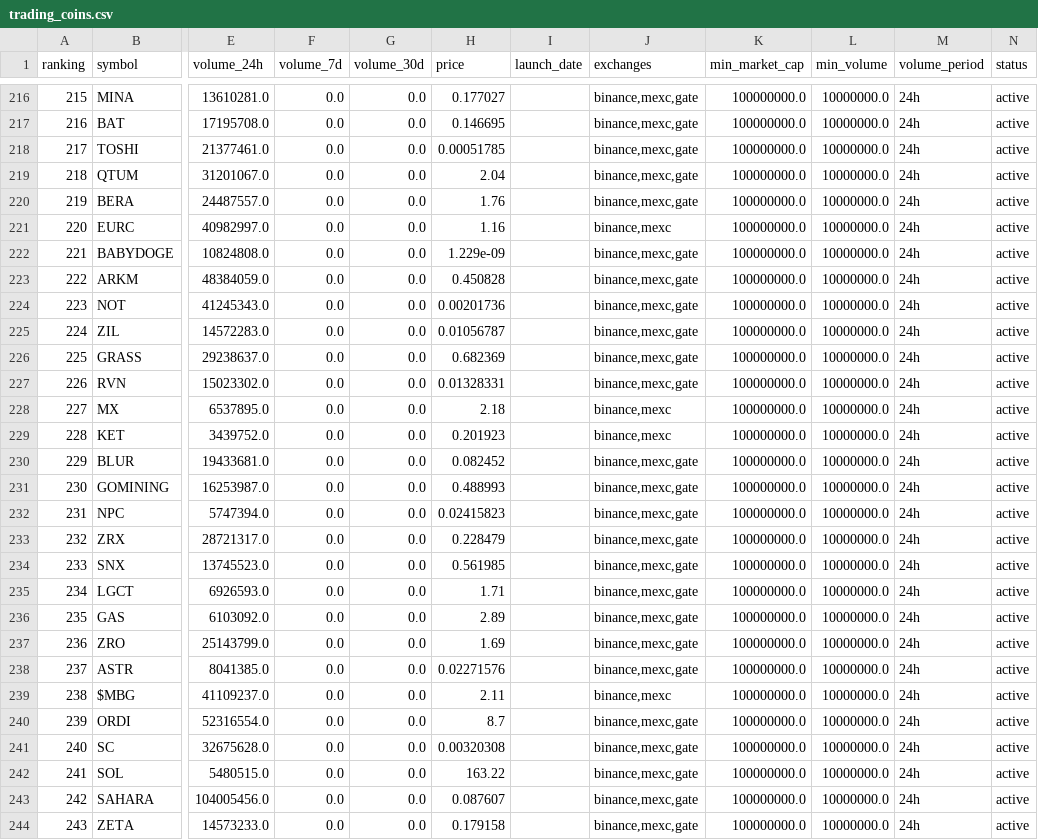
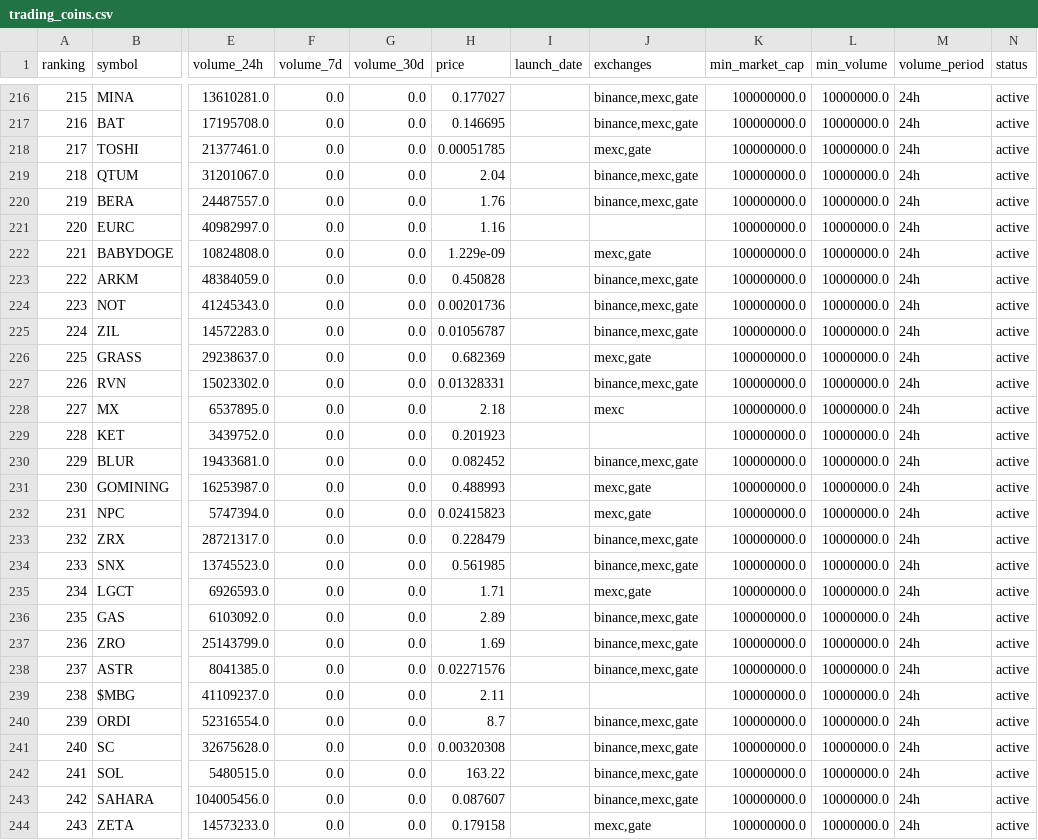
Before and after one commit to edugraminho/bullbot-signals, a CSV file: data/trading_coins.csv, drawn as a sheet; only a part is shown, gaps mark what is left out; the diff covers the shown part only; the diff names each change by its address in the sheet, - before the commit and + after, or states it on an @@ line.

Commit message:
Refactor RSI service and enhance monitoring tasks
- Updated RSIService to accept custom RSI levels from monitoring configurations.
- Improved error handling in analyze_rsi method to return None for neutral RSI signals.
- Enhanced Telegram client to filter active subscribers based on symbol.
- Added functionality to load monitoring configurations from the database.
- Updated symbol distribution logic to utilize available exchanges from CSV data.
- Adjusted logging levels for better clarity in task processing and error reporting.

```diff
--- a/data/trading_coins.csv
+++ b/data/trading_coins.csv
-J218 (exchanges): binance,mexc,gate
+J218 (exchanges): mexc,gate
-J221 (exchanges): binance,mexc
+J221 (exchanges): (empty)
-J222 (exchanges): binance,mexc,gate
+J222 (exchanges): mexc,gate
-J226 (exchanges): binance,mexc,gate
+J226 (exchanges): mexc,gate
-J228 (exchanges): binance,mexc
+J228 (exchanges): mexc
-J229 (exchanges): binance,mexc
+J229 (exchanges): (empty)
-J231:J232 (exchanges): binance,mexc,gate
+J231:J232 (exchanges): mexc,gate
-J235 (exchanges): binance,mexc,gate
+J235 (exchanges): mexc,gate
-J239 (exchanges): binance,mexc
+J239 (exchanges): (empty)
-J244 (exchanges): binance,mexc,gate
+J244 (exchanges): mexc,gate
```
Also changed, not shown: 152 edited cells elsewhere in this file, 7 other files.
